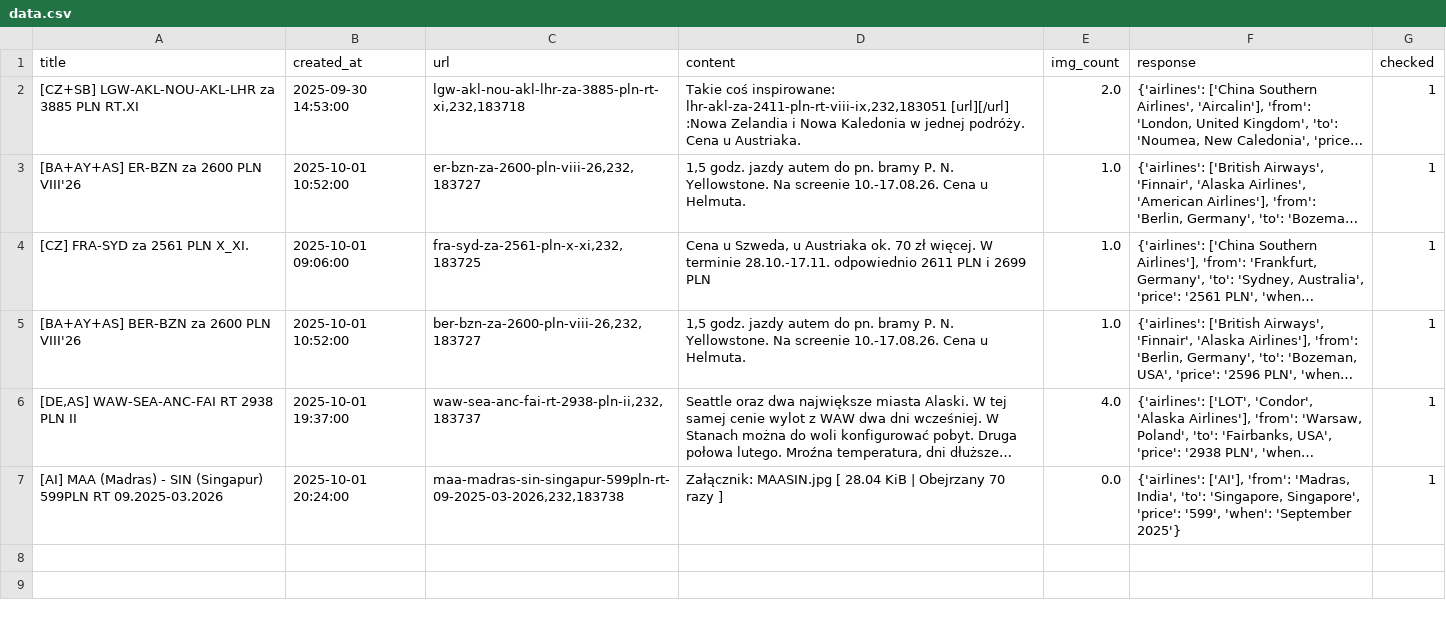
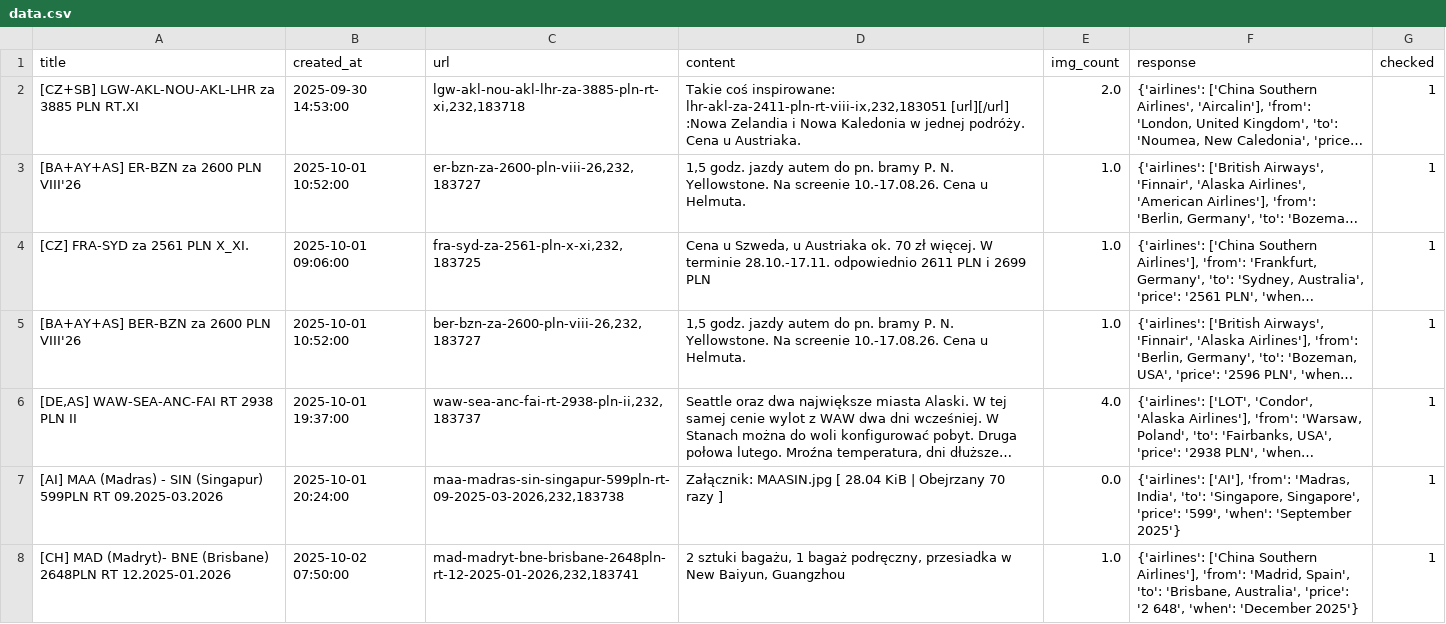
Before and after one commit to kstajer/flight-deal-notification, a CSV file: data.csv, drawn as a sheet; long unchanged cells end in ….

```diff
--- a/data.csv
+++ b/data.csv
@@ -7 +7,2 @@ title,created_at,url,content,img_count,response,checked
 [AI] MAA (Madras) - SIN (Singapur) 599PLN RT 09.2025-03.2026 ,2025-10-01 20:24:00,"maa-madras-sin-singapur-599pln-rt-09-2025-03-2026,232,183738",Załącznik:  MAASIN.jpg [ 28.04 KiB | Obejrzany 70 razy ]  ,0.0,"{'airlines': ['AI'], 'from': 'Madras, India', 'to': 'Singapore, Singapore', 'price': '599', 'when': 'September 2025'}",1
+[CH] MAD (Madryt)- BNE (Brisbane) 2648PLN RT 12.2025-01.2026 ,2025-10-02 07:50:00,"mad-madryt-bne-brisbane-2648pln-rt-12-2025-01-2026,232,183741","2 sztuki bagażu, 1 bagaż podręczny, przesiadka w New Baiyun, Guangzhou",1.0,"{'airlines': ['China Southern Airlines'], 'from': 'Madrid, Spain', 'to': 'Brisbane, Australia', 'price': '2 648', 'when': 'December 2025'}",1
```
